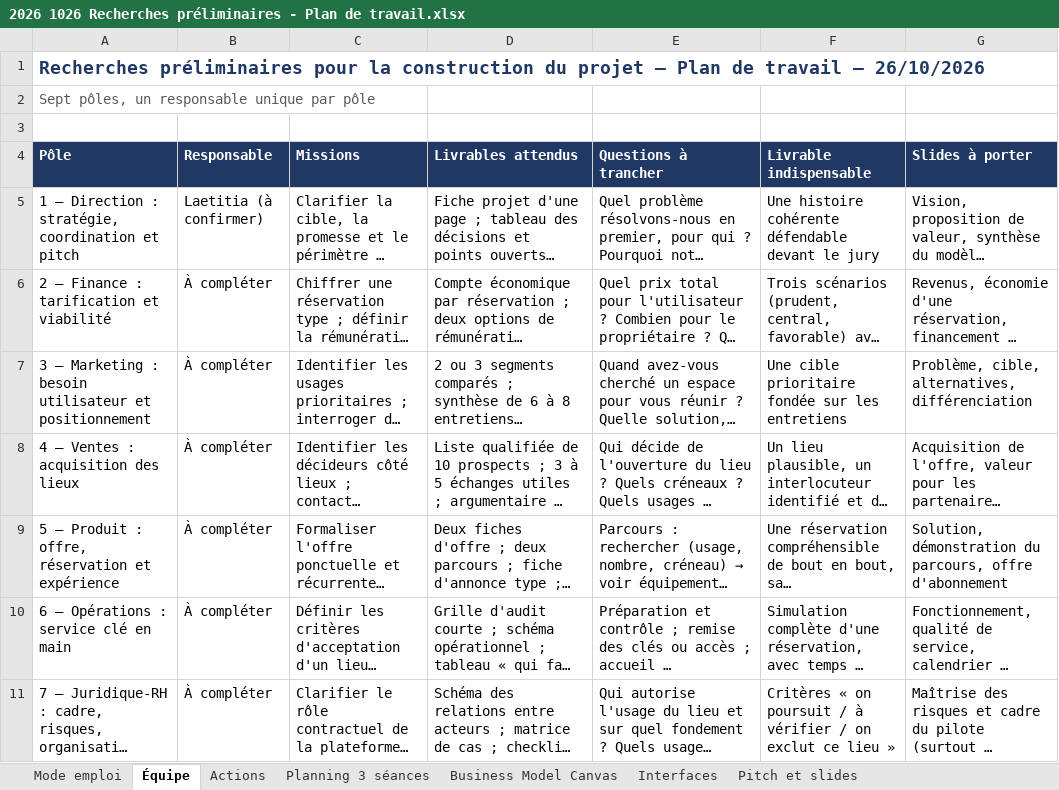
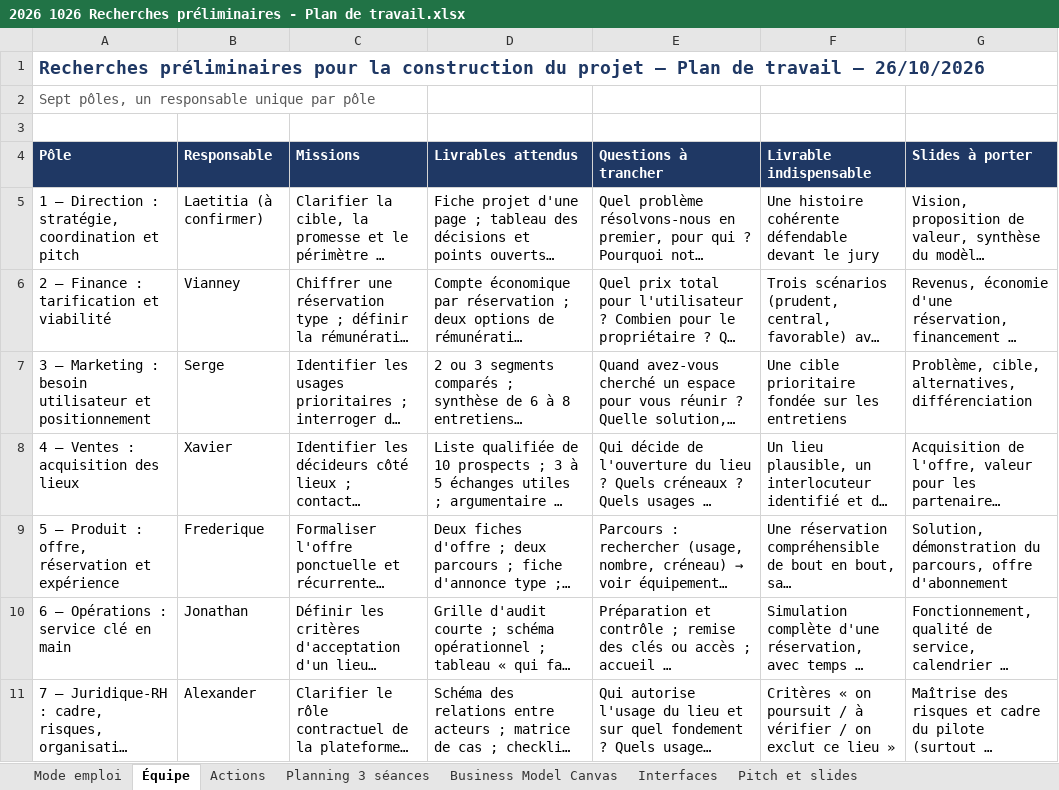
Before and after one commit to Laetitiarv/HEC-GEMM-Groupe-7, an Excel workbook: 1 DIRECTION/STRATEGIE/2026 1026 Recherches préliminaires - Plan de travail.xlsx, sheet Équipe, drawn as a sheet; long unchanged cells end in …; values as stored, in another font and other column widths than the file's, no borders; the diff names each change by its address in the sheet, - before the commit and + after, or states it on an @@ line.

```diff
--- a/1 DIRECTION/STRATEGIE/2026 1026 Recherches préliminaires - Plan de travail.xlsx (sheet Équipe)
+++ b/1 DIRECTION/STRATEGIE/2026 1026 Recherches préliminaires - Plan de travail.xlsx (sheet Équipe)
-B6 (Responsable): À compléter
+B6 (Responsable): Vianney
-B7 (Responsable): À compléter
+B7 (Responsable): Serge
-B8 (Responsable): À compléter
+B8 (Responsable): Xavier
-B9 (Responsable): À compléter
+B9 (Responsable): Frederique
-B10 (Responsable): À compléter
+B10 (Responsable): Jonathan
-B11 (Responsable): À compléter
+B11 (Responsable): Alexander
```
